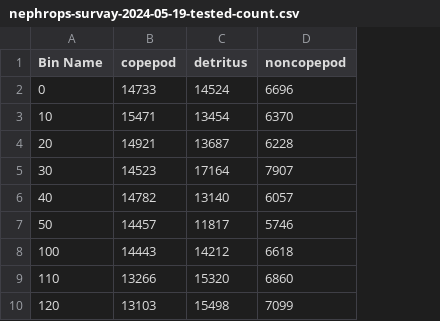
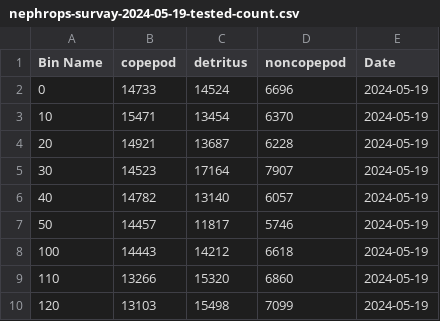
Before and after one commit to JoeRibeiro/rapid_paper, a CSV file: data/azureblobsums/nephrops-survay-2024-05-19-tested-count.csv, drawn as a sheet; only a part is shown; the diff names each change by its address in the sheet, - before the commit and + after, or states it on an @@ line.

Commit message:
Compare azure vs edge-ai by bin, copepod, noncopepod and detritus

```diff
--- a/data/azureblobsums/nephrops-survay-2024-05-19-tested-count.csv
+++ b/data/azureblobsums/nephrops-survay-2024-05-19-tested-count.csv
+column E (Date), rows 2-10: all 2024-05-19
```
Also changed, not shown: statements/numbers_transmitted.csv, 19 other files.
